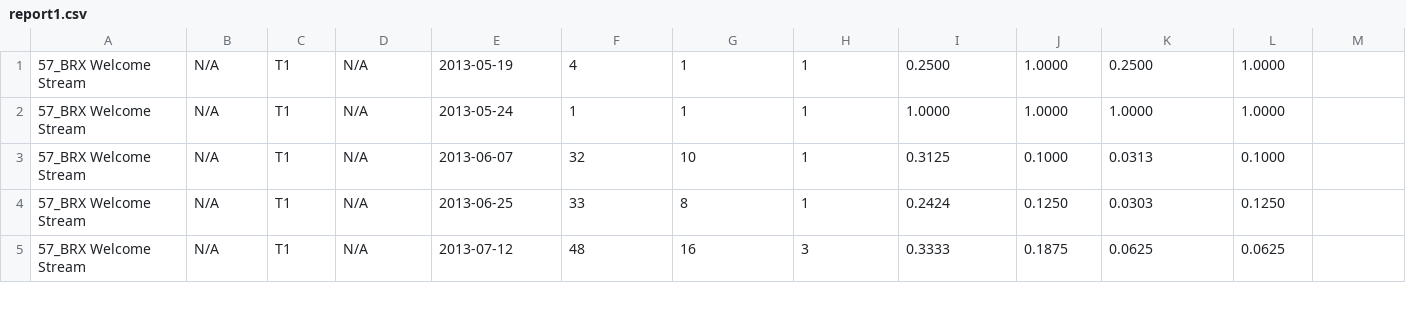
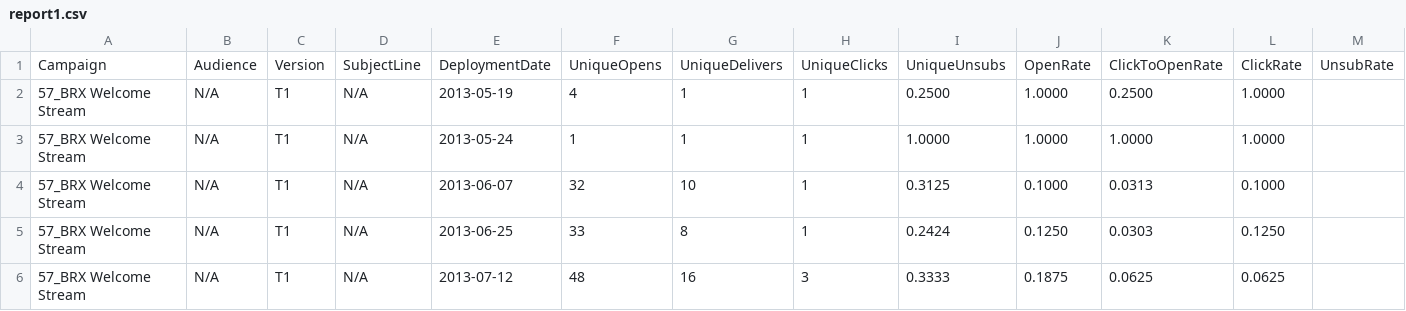
Before and after one commit to CSC366/Spring2015-Section-01, a CSV file: Team_Se7en/report1.csv, drawn as a sheet; only a part is shown.

Commit message:
Update report1.csv

```diff
--- a/Team_Se7en/report1.csv
+++ b/Team_Se7en/report1.csv
@@ -1 +1,2 @@
+Campaign, Audience, Version, SubjectLine, DeploymentDate, UniqueOpens, UniqueDelivers, UniqueClicks, UniqueUnsubs, OpenRate, ClickToOpenRate, ClickRate, UnsubRate
 "57_BRX Welcome Stream","N/A","T1","N/A","2013-05-19","4","1","1","0.2500","1.0000","0.2500","1.0000"
```
